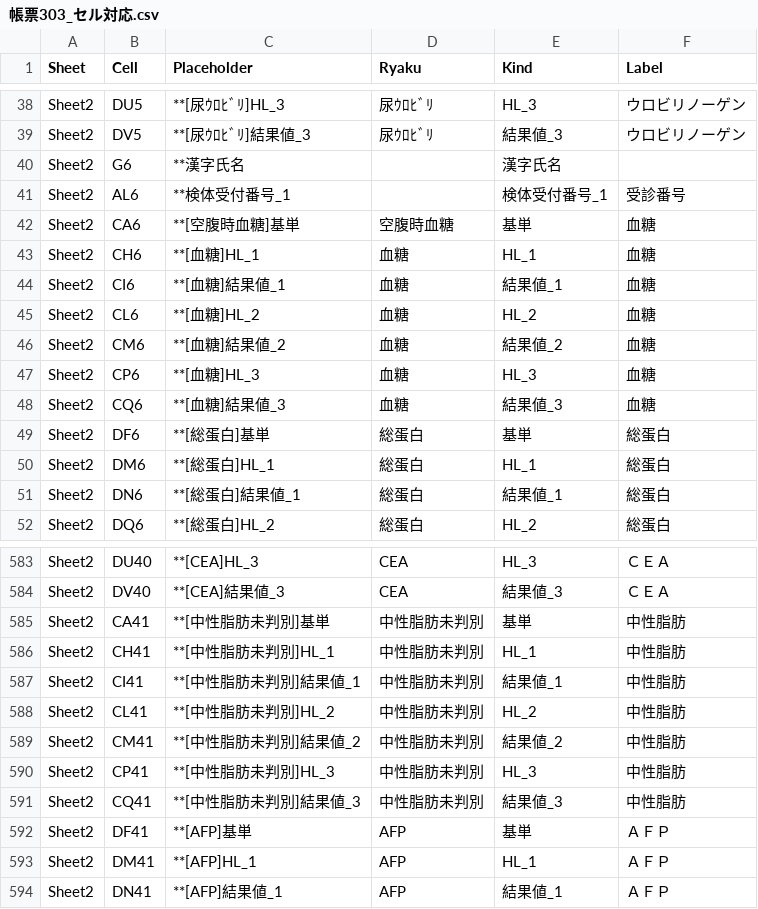
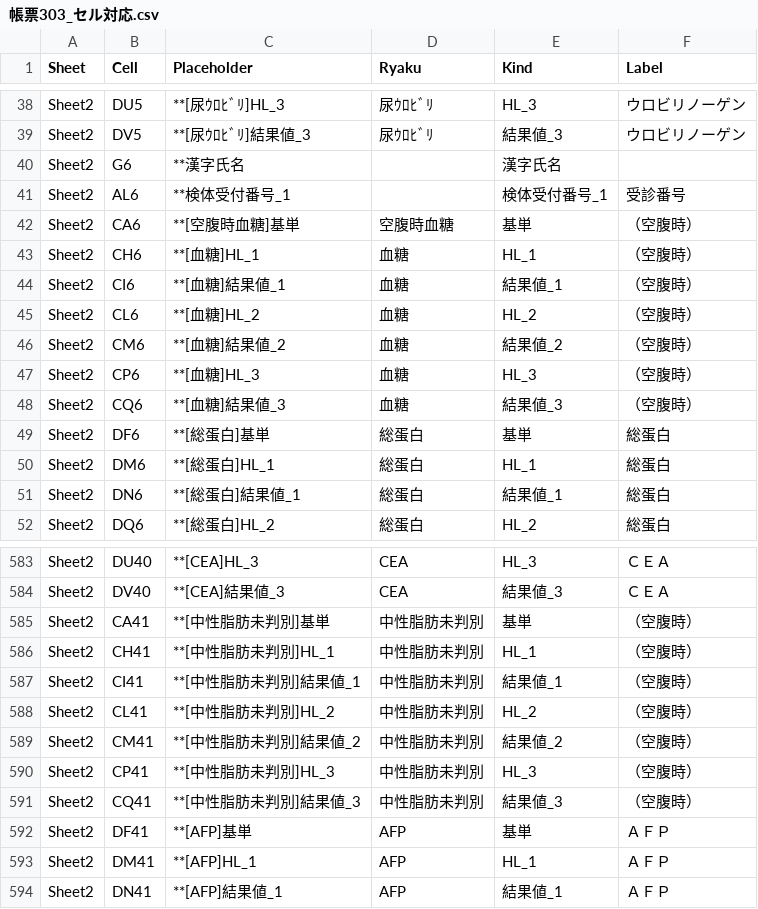
Before and after one commit to k09031473370/medcheck, a CSV file: kenshin-navi-tool/form/帳票303_セル対応.csv, drawn as a sheet; only a part is shown, gaps mark what is left out.

```diff
--- a/kenshin-navi-tool/form/帳票303_セル対応.csv
+++ b/kenshin-navi-tool/form/帳票303_セル対応.csv
@@ -41,9 +41,9 @@ Sheet2,G6,**漢字氏名,,漢字氏名,
 Sheet2,AL6,**検体受付番号_1,,検体受付番号_1,受診番号
-Sheet2,CA6,**[空腹時血糖]基単,空腹時血糖,基単,血糖
-Sheet2,CH6,**[血糖]HL_1,血糖,HL_1,血糖
-Sheet2,CI6,**[血糖]結果値_1,血糖,結果値_1,血糖
-Sheet2,CL6,**[血糖]HL_2,血糖,HL_2,血糖
-Sheet2,CM6,**[血糖]結果値_2,血糖,結果値_2,血糖
-Sheet2,CP6,**[血糖]HL_3,血糖,HL_3,血糖
-Sheet2,CQ6,**[血糖]結果値_3,血糖,結果値_3,血糖
+Sheet2,CA6,**[空腹時血糖]基単,空腹時血糖,基単,（空腹時）
+Sheet2,CH6,**[血糖]HL_1,血糖,HL_1,（空腹時）
+Sheet2,CI6,**[血糖]結果値_1,血糖,結果値_1,（空腹時）
+Sheet2,CL6,**[血糖]HL_2,血糖,HL_2,（空腹時）
+Sheet2,CM6,**[血糖]結果値_2,血糖,結果値_2,（空腹時）
+Sheet2,CP6,**[血糖]HL_3,血糖,HL_3,（空腹時）
+Sheet2,CQ6,**[血糖]結果値_3,血糖,結果値_3,（空腹時）
 Sheet2,DF6,**[総蛋白]基単,総蛋白,基単,総蛋白
@@ -584,9 +584,9 @@ Sheet2,DU40,**[CEA]HL_3,CEA,HL_3,ＣＥＡ
 Sheet2,DV40,**[CEA]結果値_3,CEA,結果値_3,ＣＥＡ
-Sheet2,CA41,**[中性脂肪未判別]基単,中性脂肪未判別,基単,中性脂肪
-Sheet2,CH41,**[中性脂肪未判別]HL_1,中性脂肪未判別,HL_1,中性脂肪
-Sheet2,CI41,**[中性脂肪未判別]結果値_1,中性脂肪未判別,結果値_1,中性脂肪
-Sheet2,CL41,**[中性脂肪未判別]HL_2,中性脂肪未判別,HL_2,中性脂肪
-Sheet2,CM41,**[中性脂肪未判別]結果値_2,中性脂肪未判別,結果値_2,中性脂肪
-Sheet2,CP41,**[中性脂肪未判別]HL_3,中性脂肪未判別,HL_3,中性脂肪
-Sheet2,CQ41,**[中性脂肪未判別]結果値_3,中性脂肪未判別,結果値_3,中性脂肪
+Sheet2,CA41,**[中性脂肪未判別]基単,中性脂肪未判別,基単,（空腹時）
+Sheet2,CH41,**[中性脂肪未判別]HL_1,中性脂肪未判別,HL_1,（空腹時）
+Sheet2,CI41,**[中性脂肪未判別]結果値_1,中性脂肪未判別,結果値_1,（空腹時）
+Sheet2,CL41,**[中性脂肪未判別]HL_2,中性脂肪未判別,HL_2,（空腹時）
+Sheet2,CM41,**[中性脂肪未判別]結果値_2,中性脂肪未判別,結果値_2,（空腹時）
+Sheet2,CP41,**[中性脂肪未判別]HL_3,中性脂肪未判別,HL_3,（空腹時）
+Sheet2,CQ41,**[中性脂肪未判別]結果値_3,中性脂肪未判別,結果値_3,（空腹時）
 Sheet2,DF41,**[AFP]基単,AFP,基単,ＡＦＰ
```
